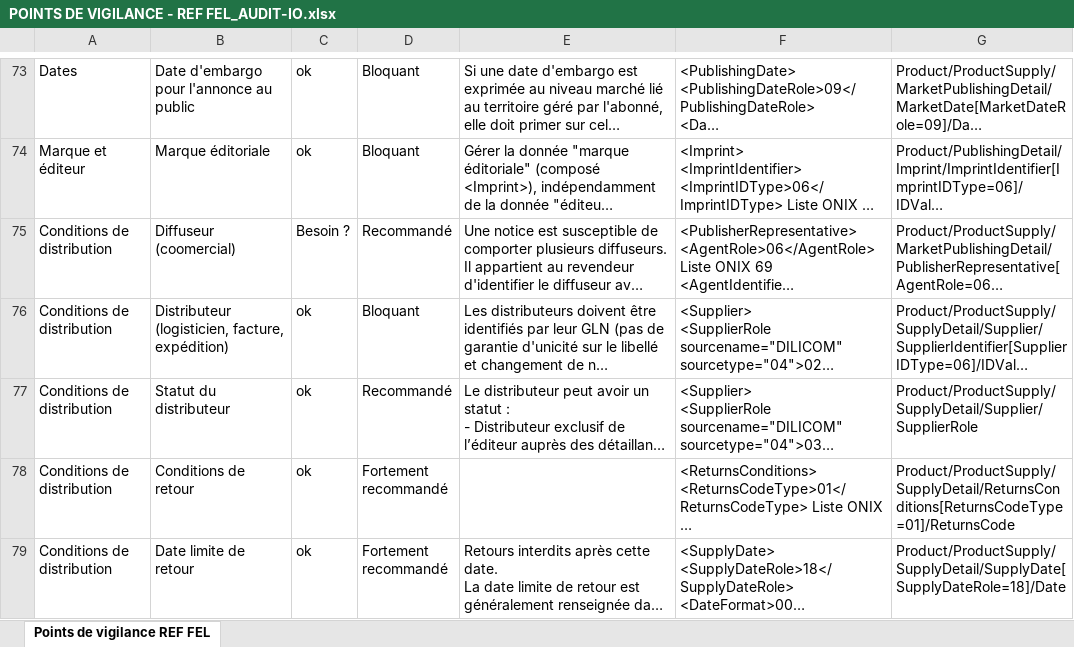
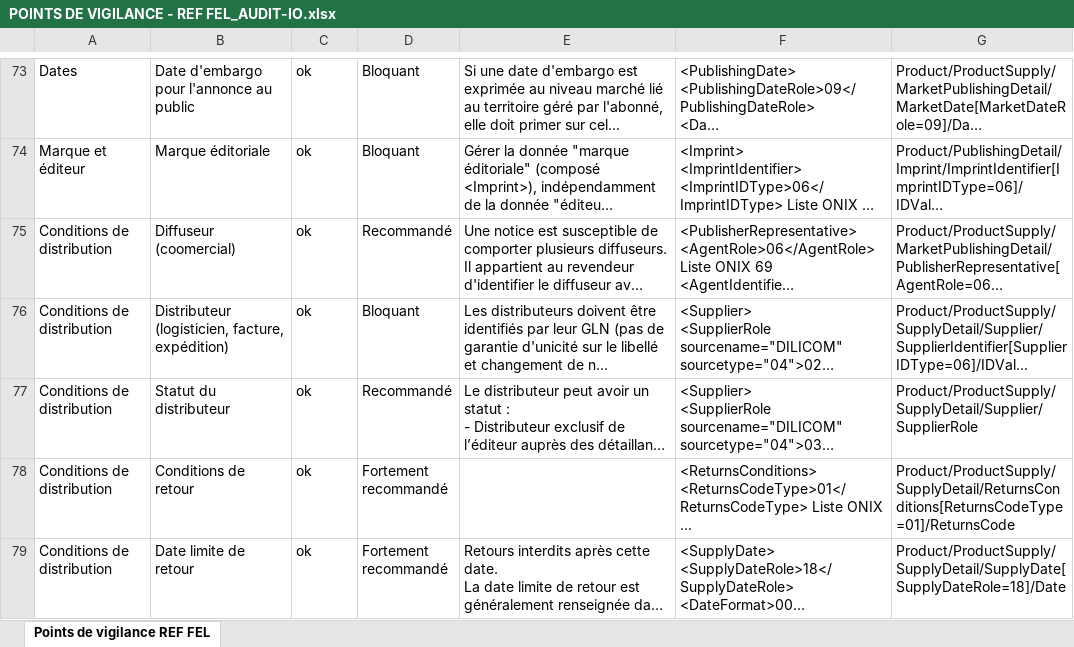
Before and after one commit to remiv1/sauvetage, an Excel workbook: documentations/dilicom/POINTS DE VIGILANCE - REF FEL_AUDIT-IO.xlsx, sheet Points de vigilance REF FEL, drawn as a sheet; only a part is shown, gaps mark what is left out; long unchanged cells end in …; values as stored, in another font and other column widths than the file's, no cell formats; conditional formats and table styles not drawn; the diff names each change by its address in the sheet, - before the commit and + after, or states it on an @@ line.

```diff
--- a/documentations/dilicom/POINTS DE VIGILANCE - REF FEL_AUDIT-IO.xlsx (sheet Points de vigilance REF FEL)
+++ b/documentations/dilicom/POINTS DE VIGILANCE - REF FEL_AUDIT-IO.xlsx (sheet Points de vigilance REF FEL)
-C75: Besoin ?
+C75: ok
```
Also changed, not shown: cell formats, 2 other files.
